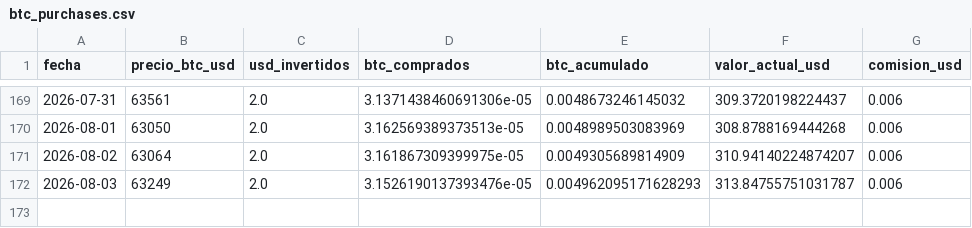
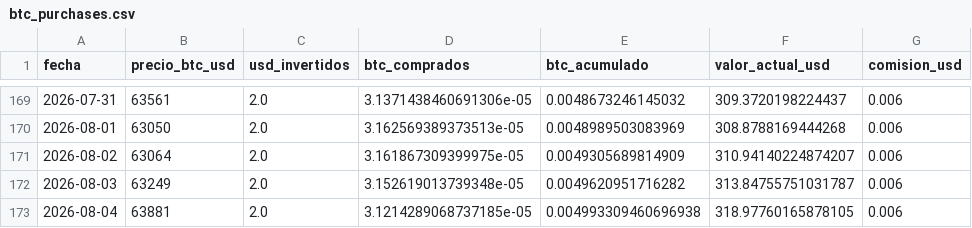
Before and after one commit to diodice-it/btc-dca-tracker, a CSV file: data/btc_purchases.csv, drawn as a sheet; only a part is shown, gaps mark what is left out.

```diff
--- a/data/btc_purchases.csv
+++ b/data/btc_purchases.csv
@@ -171,2 +171,3 @@ fecha,precio_btc_usd,usd_invertidos,btc_comprados,btc_acumulado,valor_actual_usd
 2026-08-02,63064,2.0,3.161867309399975e-05,0.0049305689814909,310.94140224874207,0.006
-2026-08-03,63249,2.0,3.1526190137393476e-05,0.004962095171628293,313.84755751031787,0.006
+2026-08-03,63249,2.0,3.152619013739348e-05,0.0049620951716282,313.84755751031787,0.006
+2026-08-04,63881,2.0,3.1214289068737185e-05,0.004993309460696938,318.97760165878105,0.006
```
Also changed, not shown: 1 other file.
